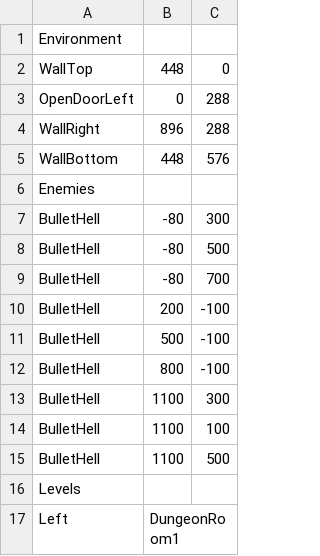
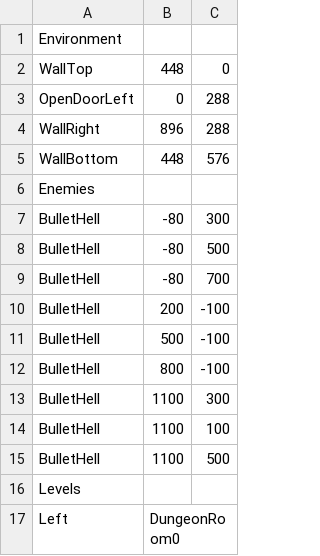
Before and after one commit to bnapolitan/Zelda-Game-Brogrammers, a CSV file: Project3902/LevelBuilding/Levels/BulletHellRoom.csv, drawn as a sheet.

```diff
--- a/Project3902/LevelBuilding/Levels/BulletHellRoom.csv
+++ b/Project3902/LevelBuilding/Levels/BulletHellRoom.csv
@@ -16,2 +16,2 @@ BulletHell, 1100, 500
 Levels
-Left, DungeonRoom1
+Left, DungeonRoom0
```
Also changed, not shown: Project3902/LevelBuilding/Levels/DungeonRoom0.csv, Project3902/LevelBuilding/Levels/DungeonRoom10.csv, 20 other files.
